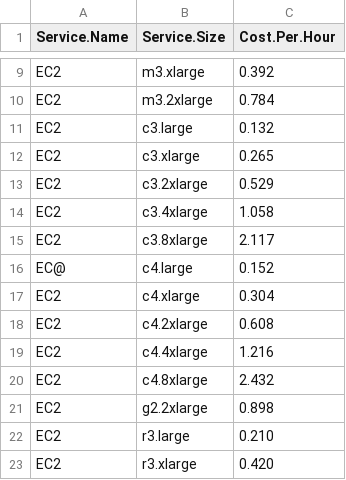
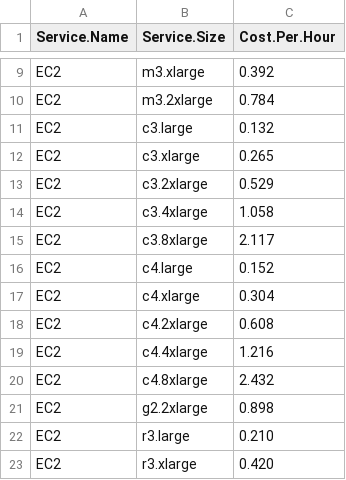
Before and after one commit to OptimalBI/optimal-spyglass-open-source, a CSV file: pricing/ap-southeast-2 pricing.csv (was Pricing.csv), drawn as a sheet; only a part is shown, gaps mark what is left out.

Commit message:
Added multiregional pricing and the associated pricing files

```diff
--- a/Pricing.csv
+++ b/pricing/ap-southeast-2 pricing.csv
@@ -15,3 +15,3 @@ EC2,c3.4xlarge,1.058
 EC2,c3.8xlarge,2.117
-EC@,c4.large,0.152
+EC2,c4.large,0.152
 EC2,c4.xlarge,0.304
```
Also changed, not shown: 13 other files.
